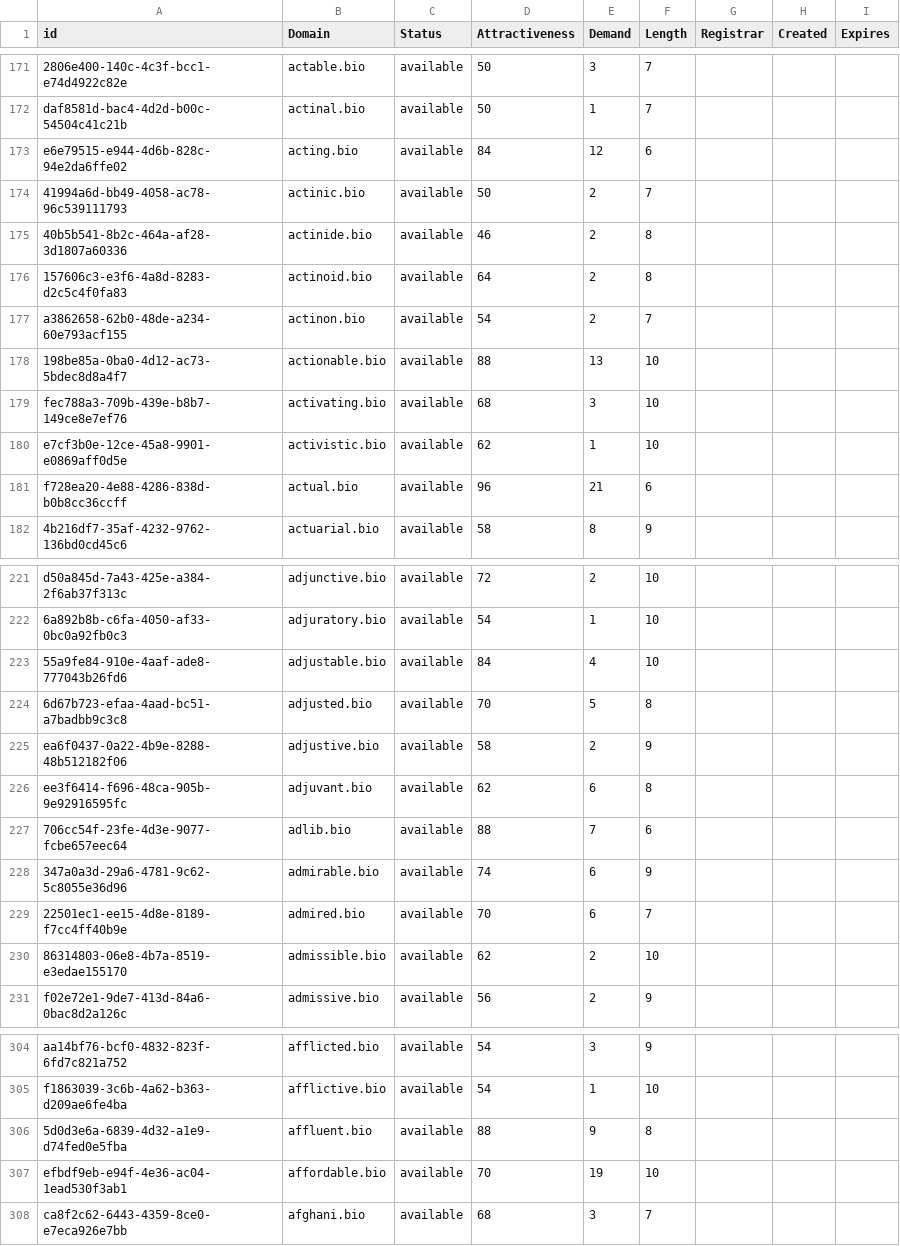
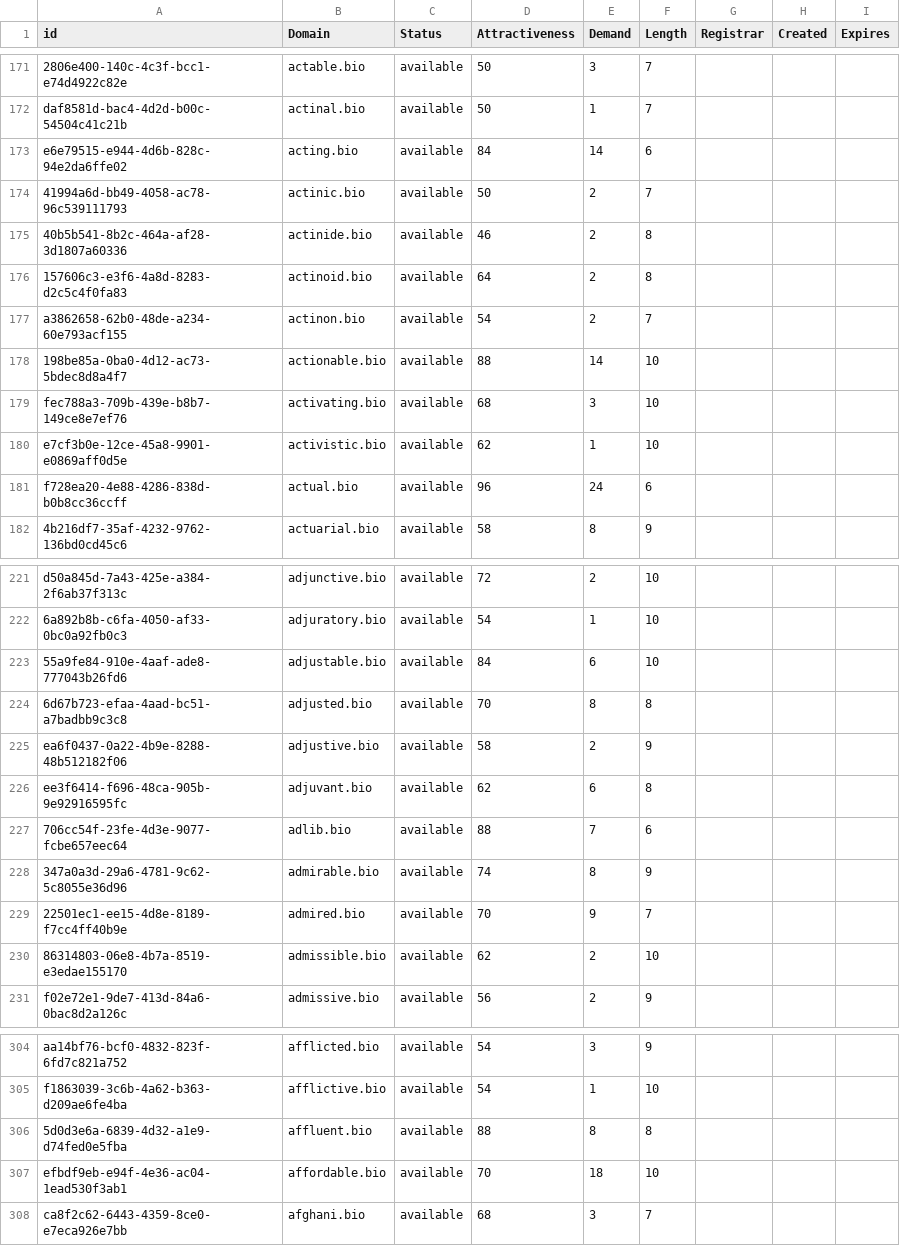
Before and after one commit to UniqueDomains/bio-oneword-domains, a CSV file: bio.csv, drawn as a sheet; only a part is shown, gaps mark what is left out; the diff covers the shown part only; the diff names each change by its address in the sheet, - before the commit and + after, or states it on an @@ line.

```diff
--- a/bio.csv
+++ b/bio.csv
-E173 (Demand): 12
+E173 (Demand): 14
-E178 (Demand): 13
+E178 (Demand): 14
-E181 (Demand): 21
+E181 (Demand): 24
-E223 (Demand): 4
+E223 (Demand): 6
-E224 (Demand): 5
+E224 (Demand): 8
-E228 (Demand): 6
+E228 (Demand): 8
-E229 (Demand): 6
+E229 (Demand): 9
-E306 (Demand): 9
+E306 (Demand): 8
-E307 (Demand): 19
+E307 (Demand): 18
```
Also changed, not shown: 1 added row and 58 edited cells elsewhere in this file, 2 other files.
